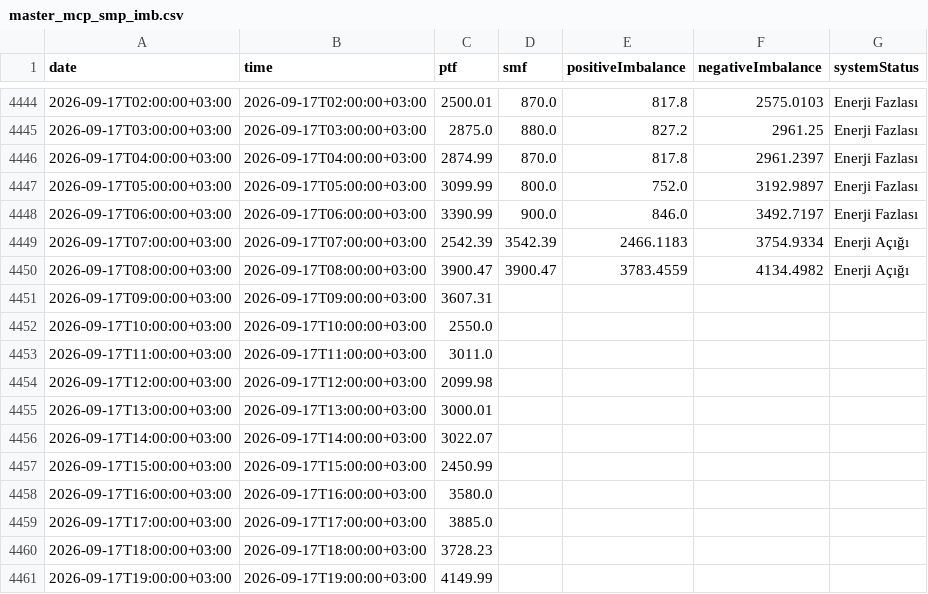
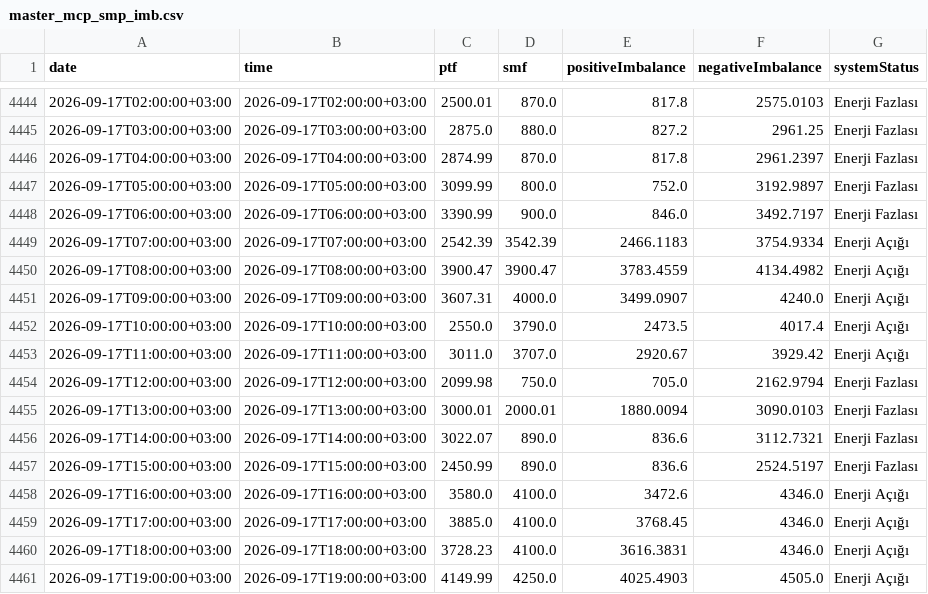
Before and after one commit to BRSTKL/turkey-power-trading, a CSV file: data/processed/master_mcp_smp_imb.csv, drawn as a sheet; only a part is shown, gaps mark what is left out; the diff covers the shown part only.

```diff
--- a/data/processed/master_mcp_smp_imb.csv
+++ b/data/processed/master_mcp_smp_imb.csv
@@ -4450,12 +4450,12 @@
 2026-09-17T08:00:00+03:00,2026-09-17T08:00:00+03:00,3900.47,3900.47,3783.4559,4134.4982,Enerji Açığı
-2026-09-17T09:00:00+03:00,2026-09-17T09:00:00+03:00,3607.31,,,,
-2026-09-17T10:00:00+03:00,2026-09-17T10:00:00+03:00,2550.0,,,,
-2026-09-17T11:00:00+03:00,2026-09-17T11:00:00+03:00,3011.0,,,,
-2026-09-17T12:00:00+03:00,2026-09-17T12:00:00+03:00,2099.98,,,,
-2026-09-17T13:00:00+03:00,2026-09-17T13:00:00+03:00,3000.01,,,,
-2026-09-17T14:00:00+03:00,2026-09-17T14:00:00+03:00,3022.07,,,,
-2026-09-17T15:00:00+03:00,2026-09-17T15:00:00+03:00,2450.99,,,,
-2026-09-17T16:00:00+03:00,2026-09-17T16:00:00+03:00,3580.0,,,,
-2026-09-17T17:00:00+03:00,2026-09-17T17:00:00+03:00,3885.0,,,,
-2026-09-17T18:00:00+03:00,2026-09-17T18:00:00+03:00,3728.23,,,,
-2026-09-17T19:00:00+03:00,2026-09-17T19:00:00+03:00,4149.99,,,,
+2026-09-17T09:00:00+03:00,2026-09-17T09:00:00+03:00,3607.31,4000.0,3499.0907,4240.0,Enerji Açığı
+2026-09-17T10:00:00+03:00,2026-09-17T10:00:00+03:00,2550.0,3790.0,2473.5,4017.4,Enerji Açığı
+2026-09-17T11:00:00+03:00,2026-09-17T11:00:00+03:00,3011.0,3707.0,2920.67,3929.42,Enerji Açığı
+2026-09-17T12:00:00+03:00,2026-09-17T12:00:00+03:00,2099.98,750.0,705.0,2162.9794,Enerji Fazlası
+2026-09-17T13:00:00+03:00,2026-09-17T13:00:00+03:00,3000.01,2000.01,1880.0094,3090.0103,Enerji Fazlası
+2026-09-17T14:00:00+03:00,2026-09-17T14:00:00+03:00,3022.07,890.0,836.6,3112.7321,Enerji Fazlası
+2026-09-17T15:00:00+03:00,2026-09-17T15:00:00+03:00,2450.99,890.0,836.6,2524.5197,Enerji Fazlası
+2026-09-17T16:00:00+03:00,2026-09-17T16:00:00+03:00,3580.0,4100.0,3472.6,4346.0,Enerji Açığı
+2026-09-17T17:00:00+03:00,2026-09-17T17:00:00+03:00,3885.0,4100.0,3768.45,4346.0,Enerji Açığı
+2026-09-17T18:00:00+03:00,2026-09-17T18:00:00+03:00,3728.23,4100.0,3616.3831,4346.0,Enerji Açığı
+2026-09-17T19:00:00+03:00,2026-09-17T19:00:00+03:00,4149.99,4250.0,4025.4903,4505.0,Enerji Açığı
```
Also changed, not shown: 24 added rows and 16 edited cells elsewhere in this file, data/processed/master_bpm_down.csv, data/processed/master_bpm_up.csv, 6 other files.
